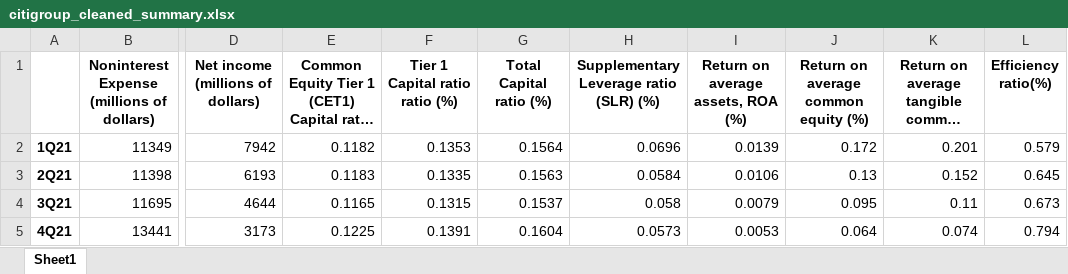
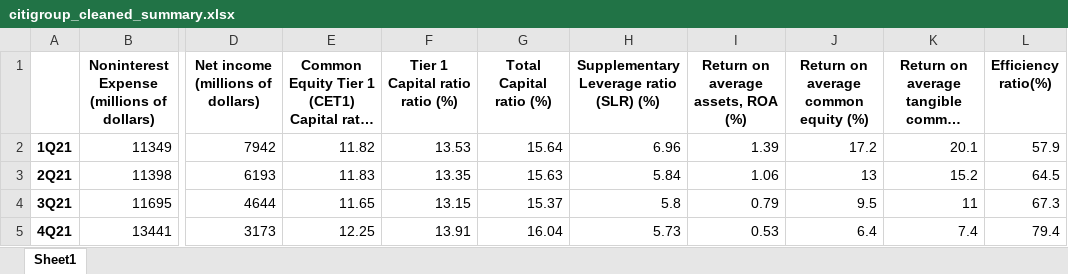
Before and after one commit to zr03/bank-of-eng-risk-monitoring, an Excel workbook: data/citigroup/processed/supplementary_data/citigroup_cleaned_summary.xlsx, sheet Sheet1, drawn as a sheet; only a part is shown, gaps mark what is left out; long unchanged cells end in …; values as stored, in another font and other column widths than the file's, no borders; the diff covers the shown part only; the diff names each change by its address in the sheet, - before the commit and + after, or states it on an @@ line.

```diff
--- a/data/citigroup/processed/supplementary_data/citigroup_cleaned_summary.xlsx (sheet Sheet1)
+++ b/data/citigroup/processed/supplementary_data/citigroup_cleaned_summary.xlsx (sheet Sheet1)
-E2: 0.1182
+E2: 11.82
-F2 (Tier 1 Capital ratio ratio (%)): 0.1353
+F2 (Tier 1 Capital ratio ratio (%)): 13.53
-G2 (Total Capital ratio (%)): 0.1564
+G2 (Total Capital ratio (%)): 15.64
-H2: 0.0696
+H2: 6.96
-I2: 0.0139
+I2: 1.39
-J2: 0.172
+J2: 17.2
-K2: 0.201
+K2: 20.1
-L2 (Efficiency ratio(%)): 0.579
+L2 (Efficiency ratio(%)): 57.9
-E3: 0.1183
+E3: 11.83
-F3 (Tier 1 Capital ratio ratio (%)): 0.1335
+F3 (Tier 1 Capital ratio ratio (%)): 13.35
-G3 (Total Capital ratio (%)): 0.1563
+G3 (Total Capital ratio (%)): 15.63
-H3: 0.0584
+H3: 5.84
-I3: 0.0106
+I3: 1.06
-J3: 0.13
+J3: 13
-K3: 0.152
+K3: 15.2
-L3 (Efficiency ratio(%)): 0.645
+L3 (Efficiency ratio(%)): 64.5
-E4: 0.1165
+E4: 11.65
-F4 (Tier 1 Capital ratio ratio (%)): 0.1315
+F4 (Tier 1 Capital ratio ratio (%)): 13.15
-G4 (Total Capital ratio (%)): 0.1537
+G4 (Total Capital ratio (%)): 15.37
-H4: 0.058
+H4: 5.8
-I4: 0.0079
+I4: 0.79
-J4: 0.095
+J4: 9.5
-K4: 0.11
+K4: 11
-L4 (Efficiency ratio(%)): 0.673
+L4 (Efficiency ratio(%)): 67.3
-E5: 0.1225
+E5: 12.25
-F5 (Tier 1 Capital ratio ratio (%)): 0.1391
+F5 (Tier 1 Capital ratio ratio (%)): 13.91
-G5 (Total Capital ratio (%)): 0.1604
+G5 (Total Capital ratio (%)): 16.04
-H5: 0.0573
+H5: 5.73
-I5: 0.0053
+I5: 0.53
-J5: 0.064
+J5: 6.4
-K5: 0.074
+K5: 7.4
-L5 (Efficiency ratio(%)): 0.794
+L5 (Efficiency ratio(%)): 79.4
```
Also changed, not shown: 104 edited cells elsewhere in this sheet, data/jpmorgan/processed/supplementary_data/jpmorgan_cleaned_summary.xlsx, 4 other files.
